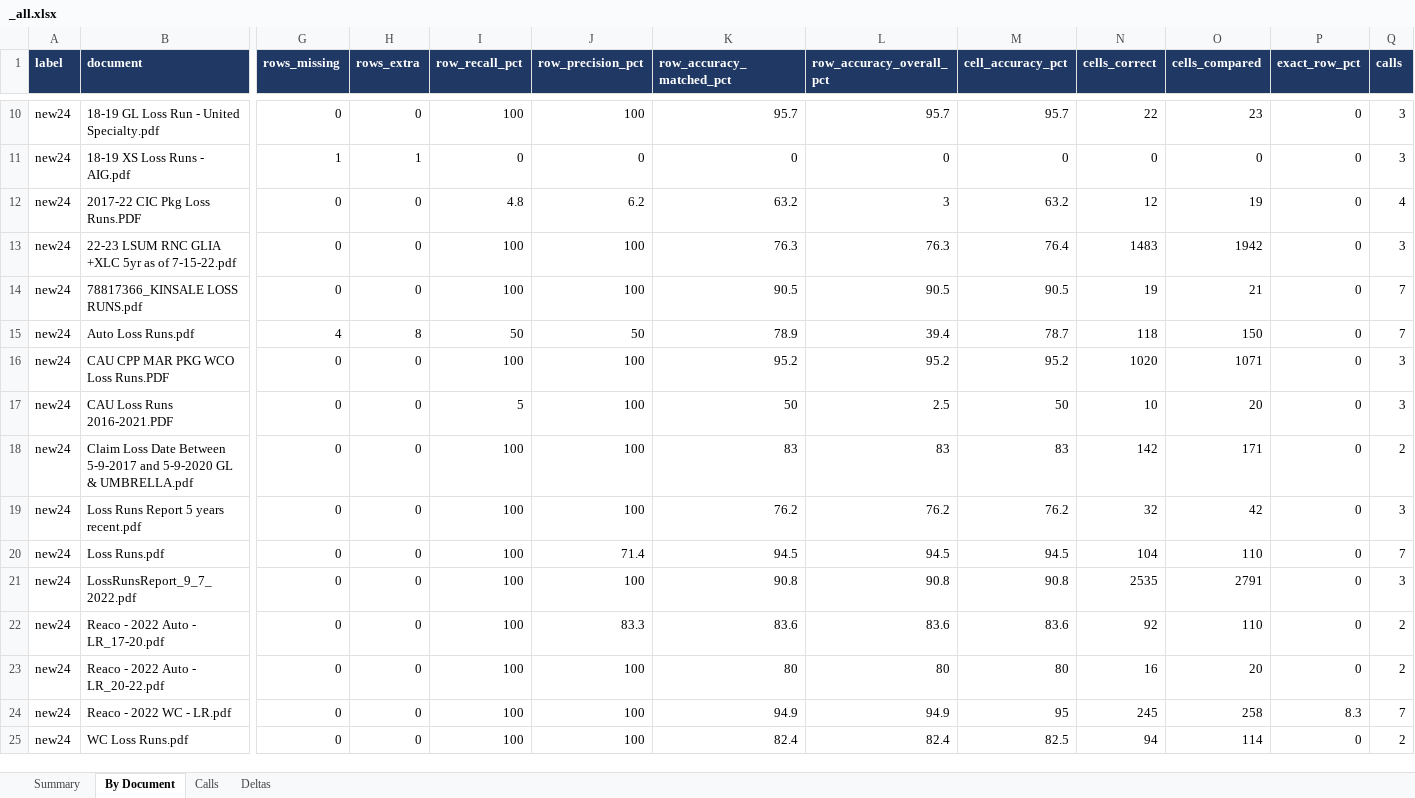
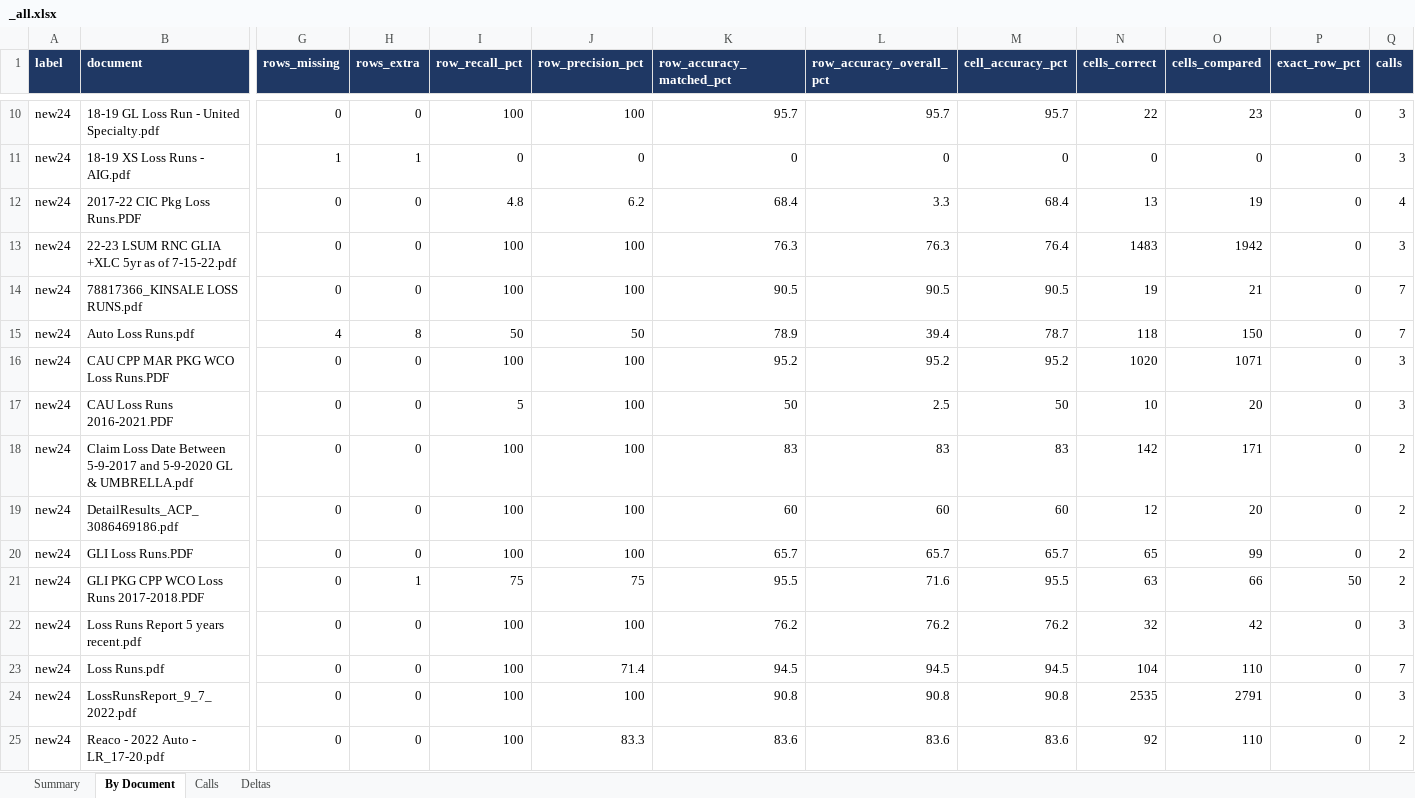
Before and after one commit to samyak-ib/munichre-large-doc-processing, an Excel workbook: comparisons/_all.xlsx, sheet By Document, drawn as a sheet; only a part is shown, gaps mark what is left out; the shorter side is filled out with more unchanged rows; values as stored, in another font and other column widths than the file's, no borders; rows hold the shown columns only; the diff names each change by its address in the sheet, - before the commit and + after, or states it on an @@ line.

```diff
--- a/comparisons/_all.xlsx (sheet By Document)
+++ b/comparisons/_all.xlsx (sheet By Document)
-K12 (row_accuracy_matched_pct): 63.2
+K12 (row_accuracy_matched_pct): 68.4
-L12 (row_accuracy_overall_pct): 3
+L12 (row_accuracy_overall_pct): 3.3
-M12 (cell_accuracy_pct): 63.2
+M12 (cell_accuracy_pct): 68.4
-N12 (cells_correct): 12
+N12 (cells_correct): 13
+row 19: new24 | DetailResults_ACP_3086469186.pdf | 0 | 0 | 100 | 100 | 60 | 60 | 60 | 12 | 20 | 0 | 2
+row 20: new24 | GLI Loss Runs.PDF | 0 | 0 | 100 | 100 | 65.7 | 65.7 | 65.7 | 65 | 99 | 0 | 2
+row 21: new24 | GLI PKG CPP WCO Loss Runs 2017-2018.PDF | 0 | 1 | 75 | 75 | 95.5 | 71.6 | 95.5 | 63 | 66 | 50 | 2
```
Also changed, not shown: sheet Calls, sheet Summary, 1 other file.
